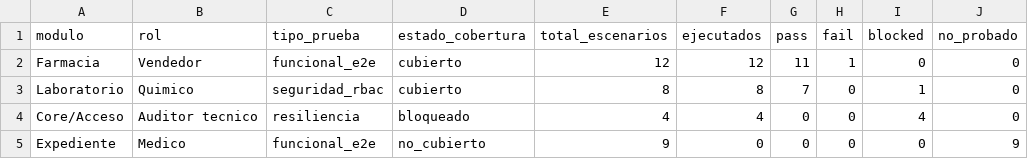
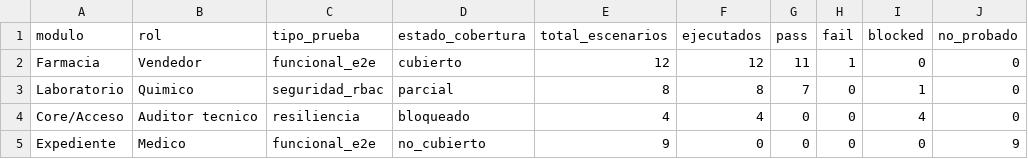
Before and after one commit to primerosaludlaboratorio-star/saasprislab, a CSV file: docs/auditoria/consolidado_matriz_modulo_rol_tipo.csv, drawn as a sheet; only a part is shown; the diff names each change by its address in the sheet, - before the commit and + after, or states it on an @@ line.

```diff
--- a/docs/auditoria/consolidado_matriz_modulo_rol_tipo.csv
+++ b/docs/auditoria/consolidado_matriz_modulo_rol_tipo.csv
-D3 (estado_cobertura): cubierto
+D3 (estado_cobertura): parcial
```
Also changed, not shown: 2 other files.
